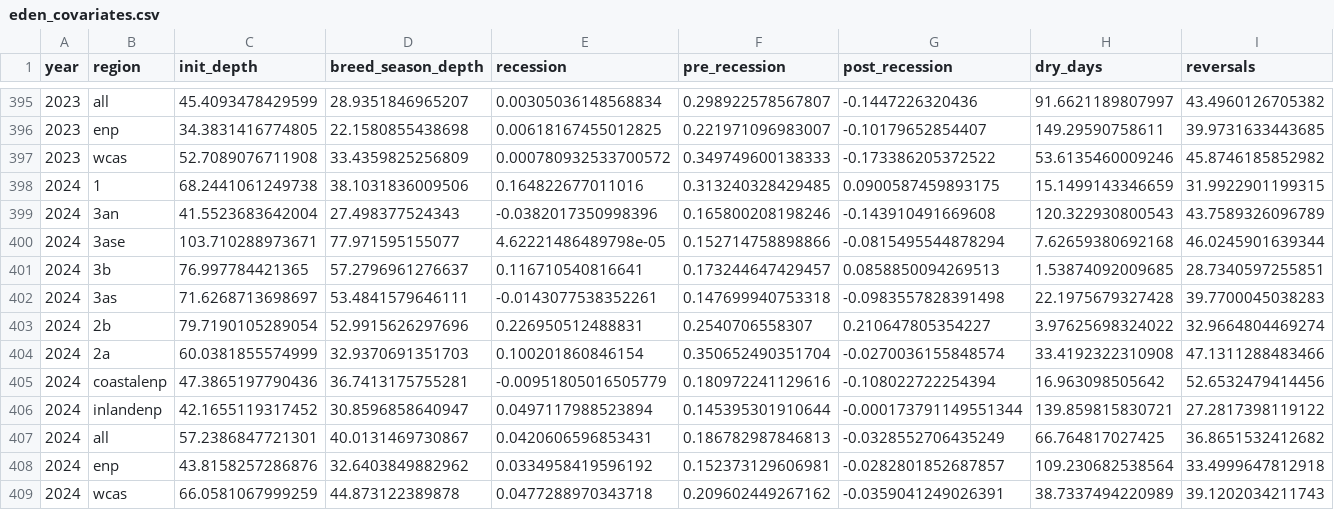
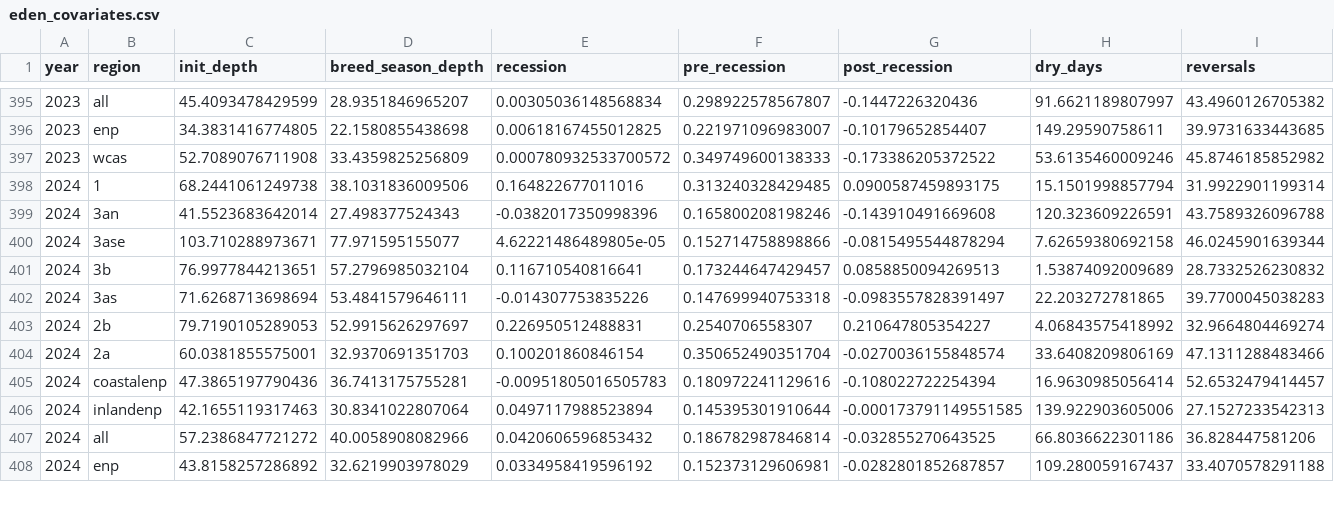
Before and after one commit to weecology/EvergladesWadingBird, a CSV file: Water/eden_covariates.csv, drawn as a sheet; only a part is shown, gaps mark what is left out; the diff covers the shown part only.

Commit message:
Force latest water update [minor]

```diff
--- a/Water/eden_covariates.csv
+++ b/Water/eden_covariates.csv
@@ -397,13 +397,12 @@ year,region,init_depth,breed_season_depth,recession,pre_recession,post_recession
 2023,wcas,52.7089076711908,33.4359825256809,0.000780932533700572,0.349749600138333,-0.173386205372522,53.6135460009246,45.8746185852982
-2024,1,68.2441061249738,38.1031836009506,0.164822677011016,0.313240328429485,0.0900587459893175,15.1499143346659,31.9922901199315
-2024,3an,41.5523683642004,27.498377524343,-0.0382017350998396,0.165800208198246,-0.143910491669608,120.322930800543,43.7589326096789
-2024,3ase,103.710288973671,77.971595155077,4.62221486489798e-05,0.152714758898866,-0.0815495544878294,7.62659380692168,46.0245901639344
-2024,3b,76.997784421365,57.2796961276637,0.116710540816641,0.173244647429457,0.0858850094269513,1.53874092009685,28.7340597255851
-2024,3as,71.6268713698697,53.4841579646111,-0.0143077538352261,0.147699940753318,-0.0983557828391498,22.1975679327428,39.7700045038283
-2024,2b,79.7190105289054,52.9915626297696,0.226950512488831,0.2540706558307,0.210647805354227,3.97625698324022,32.9664804469274
-2024,2a,60.0381855574999,32.9370691351703,0.100201860846154,0.350652490351704,-0.0270036155848574,33.4192322310908,47.1311288483466
-2024,coastalenp,47.3865197790436,36.7413175755281,-0.00951805016505779,0.180972241129616,-0.108022722254394,16.963098505642,52.6532479414456
-2024,inlandenp,42.1655119317452,30.8596858640947,0.0497117988523894,0.145395301910644,-0.000173791149551344,139.859815830721,27.2817398119122
-2024,all,57.2386847721301,40.0131469730867,0.0420606596853431,0.186782987846813,-0.0328552706435249,66.764817027425,36.8651532412682
-2024,enp,43.8158257286876,32.6403849882962,0.0334958419596192,0.152373129606981,-0.0282801852687857,109.230682538564,33.4999647812918
-2024,wcas,66.0581067999259,44.873122389878,0.0477288970343718,0.209602449267162,-0.0359041249026391,38.7337494220989,39.1202034211743
+2024,1,68.2441061249738,38.1031836009506,0.164822677011016,0.313240328429485,0.0900587459893175,15.1501998857794,31.9922901199314
+2024,3an,41.5523683642014,27.498377524343,-0.0382017350998396,0.165800208198246,-0.143910491669608,120.323609226591,43.7589326096788
+2024,3ase,103.710288973671,77.971595155077,4.62221486489805e-05,0.152714758898866,-0.0815495544878294,7.62659380692158,46.0245901639344
+2024,3b,76.9977844213651,57.2796985032104,0.116710540816641,0.173244647429457,0.0858850094269513,1.53874092009689,28.7332526230832
+2024,3as,71.6268713698694,53.4841579646111,-0.014307753835226,0.147699940753318,-0.0983557828391497,22.203272781865,39.7700045038283
+2024,2b,79.7190105289053,52.9915626297697,0.226950512488831,0.2540706558307,0.210647805354227,4.06843575418992,32.9664804469274
+2024,2a,60.0381855575001,32.9370691351703,0.100201860846154,0.350652490351704,-0.0270036155848574,33.6408209806169,47.1311288483466
+2024,coastalenp,47.3865197790436,36.7413175755281,-0.00951805016505783,0.180972241129616,-0.108022722254394,16.9630985056414,52.6532479414457
+2024,inlandenp,42.1655119317463,30.8341022807064,0.0497117988523894,0.145395301910644,-0.000173791149551585,139.922903605006,27.1527233542313
+2024,all,57.2386847721272,40.0058908082966,0.0420606596853432,0.186782987846814,-0.032855270643525,66.8036622301186,36.828447581206
+2024,enp,43.8158257286892,32.6219903978029,0.0334958419596192,0.152373129606981,-0.0282801852687857,109.280059167437,33.4070578291188
```
Also changed, not shown: 1 added row elsewhere in this file, Water/last_download.csv, 1 other file.
